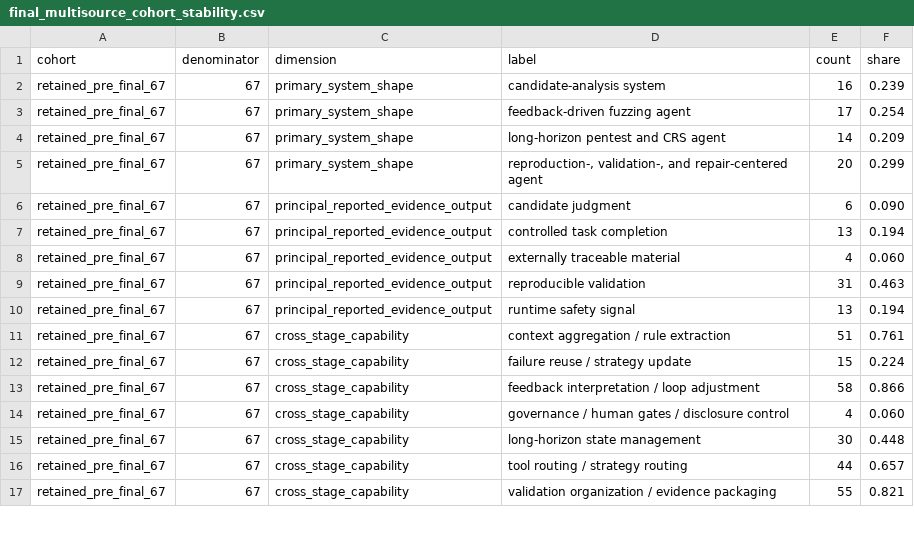
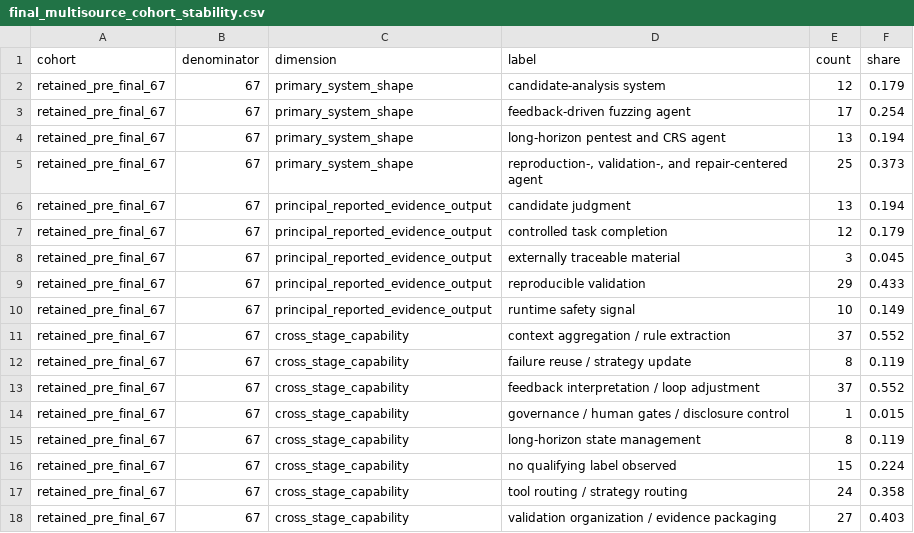
Before and after one commit to oldpanthead/agentic-llm-vuln-mining-survey-artifact, a CSV file: data/final_multisource_cohort_stability.csv, drawn as a sheet; only a part is shown; the diff covers the shown part only.

```diff
--- a/data/final_multisource_cohort_stability.csv
+++ b/data/final_multisource_cohort_stability.csv
@@ -1,17 +1,18 @@
 cohort,denominator,dimension,label,count,share
-retained_pre_final_67,67,primary_system_shape,candidate-analysis system,16,0.239
+retained_pre_final_67,67,primary_system_shape,candidate-analysis system,12,0.179
 retained_pre_final_67,67,primary_system_shape,feedback-driven fuzzing agent,17,0.254
-retained_pre_final_67,67,primary_system_shape,long-horizon pentest and CRS agent,14,0.209
-retained_pre_final_67,67,primary_system_shape,"reproduction-, validation-, and repair-centered agent",20,0.299
-retained_pre_final_67,67,principal_reported_evidence_output,candidate judgment,6,0.090
-retained_pre_final_67,67,principal_reported_evidence_output,controlled task completion,13,0.194
-retained_pre_final_67,67,principal_reported_evidence_output,externally traceable material,4,0.060
-retained_pre_final_67,67,principal_reported_evidence_output,reproducible validation,31,0.463
-retained_pre_final_67,67,principal_reported_evidence_output,runtime safety signal,13,0.194
-retained_pre_final_67,67,cross_stage_capability,context aggregation / rule extraction,51,0.761
-retained_pre_final_67,67,cross_stage_capability,failure reuse / strategy update,15,0.224
-retained_pre_final_67,67,cross_stage_capability,feedback interpretation / loop adjustment,58,0.866
-retained_pre_final_67,67,cross_stage_capability,governance / human gates / disclosure control,4,0.060
-retained_pre_final_67,67,cross_stage_capability,long-horizon state management,30,0.448
-retained_pre_final_67,67,cross_stage_capability,tool routing / strategy routing,44,0.657
-retained_pre_final_67,67,cross_stage_capability,validation organization / evidence packaging,55,0.821
+retained_pre_final_67,67,primary_system_shape,long-horizon pentest and CRS agent,13,0.194
+retained_pre_final_67,67,primary_system_shape,"reproduction-, validation-, and repair-centered agent",25,0.373
+retained_pre_final_67,67,principal_reported_evidence_output,candidate judgment,13,0.194
+retained_pre_final_67,67,principal_reported_evidence_output,controlled task completion,12,0.179
+retained_pre_final_67,67,principal_reported_evidence_output,externally traceable material,3,0.045
+retained_pre_final_67,67,principal_reported_evidence_output,reproducible validation,29,0.433
+retained_pre_final_67,67,principal_reported_evidence_output,runtime safety signal,10,0.149
+retained_pre_final_67,67,cross_stage_capability,context aggregation / rule extraction,37,0.552
+retained_pre_final_67,67,cross_stage_capability,failure reuse / strategy update,8,0.119
+retained_pre_final_67,67,cross_stage_capability,feedback interpretation / loop adjustment,37,0.552
+retained_pre_final_67,67,cross_stage_capability,governance / human gates / disclosure control,1,0.015
+retained_pre_final_67,67,cross_stage_capability,long-horizon state management,8,0.119
+retained_pre_final_67,67,cross_stage_capability,no qualifying label observed,15,0.224
+retained_pre_final_67,67,cross_stage_capability,tool routing / strategy routing,24,0.358
+retained_pre_final_67,67,cross_stage_capability,validation organization / evidence packaging,27,0.403
```
Also changed, not shown: 1 added row and 32 edited cells elsewhere in this file, data/adjudicated_synthesis_statistics_199.csv, data/public_artifact_availability.csv, 26 other files.
